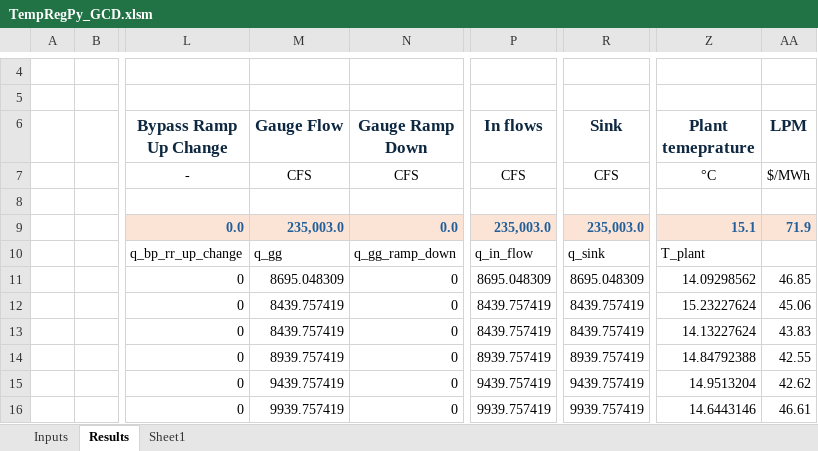
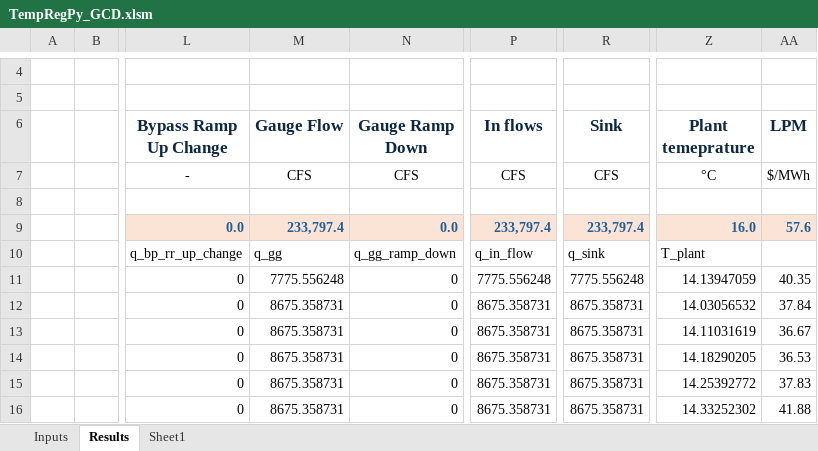
Before and after one commit to energy-modelling-hub/TempRegPy, an Excel workbook: TempRegPy_GCD.xlsm, sheet Results, drawn as a sheet; only a part is shown, gaps mark what is left out; values as stored, in another font and other column widths than the file's, no borders; charts and pictures and table styles not drawn; the diff covers the shown part only; the diff names each change by its address in the sheet, - before the commit and + after, or states it on an @@ line.

```diff
--- a/TempRegPy_GCD.xlsm (sheet Results)
+++ b/TempRegPy_GCD.xlsm (sheet Results)
-M9 (Gauge Flow): 235,003.0
+M9 (Gauge Flow): 233,797.4
-P9 (In flows): 235,003.0
+P9 (In flows): 233,797.4
-R9 (Sink): 235,003.0
+R9 (Sink): 233,797.4
-Z9 (Plant temeprature): 15.1
+Z9 (Plant temeprature): 16.0
-AA9 (LPM): 71.9
+AA9 (LPM): 57.6
-M11 (Gauge Flow): 8695.048309
+M11 (Gauge Flow): 7775.556248
-P11 (In flows): 8695.048309
+P11 (In flows): 7775.556248
-R11 (Sink): 8695.048309
+R11 (Sink): 7775.556248
-Z11 (Plant temeprature): 14.09298562
+Z11 (Plant temeprature): 14.13947059
-AA11 (LPM): 46.85
+AA11 (LPM): 40.35
-M12:M13 (Gauge Flow): 8439.757419
+M12:M13 (Gauge Flow): 8675.358731
-P12:P13 (In flows): 8439.757419
+P12:P13 (In flows): 8675.358731
-R12:R13 (Sink): 8439.757419
+R12:R13 (Sink): 8675.358731
-Z12 (Plant temeprature): 15.23227624
+Z12 (Plant temeprature): 14.03056532
-AA12 (LPM): 45.06
+AA12 (LPM): 37.84
-Z13 (Plant temeprature): 14.13227624
+Z13 (Plant temeprature): 14.11031619
-AA13 (LPM): 43.83
+AA13 (LPM): 36.67
-M14 (Gauge Flow): 8939.757419
+M14 (Gauge Flow): 8675.358731
-P14 (In flows): 8939.757419
+P14 (In flows): 8675.358731
-R14 (Sink): 8939.757419
+R14 (Sink): 8675.358731
-Z14 (Plant temeprature): 14.84792388
+Z14 (Plant temeprature): 14.18290205
-AA14 (LPM): 42.55
+AA14 (LPM): 36.53
-M15 (Gauge Flow): 9439.757419
+M15 (Gauge Flow): 8675.358731
-P15 (In flows): 9439.757419
+P15 (In flows): 8675.358731
-R15 (Sink): 9439.757419
+R15 (Sink): 8675.358731
-Z15 (Plant temeprature): 14.9513204
+Z15 (Plant temeprature): 14.25392772
-AA15 (LPM): 42.62
+AA15 (LPM): 37.83
-M16 (Gauge Flow): 9939.757419
+M16 (Gauge Flow): 8675.358731
-P16 (In flows): 9939.757419
+P16 (In flows): 8675.358731
-R16 (Sink): 9939.757419
+R16 (Sink): 8675.358731
-Z16 (Plant temeprature): 14.6443146
+Z16 (Plant temeprature): 14.33252302
-AA16 (LPM): 46.61
+AA16 (LPM): 41.88
```
Also changed, not shown: 92 edited cells elsewhere in this sheet, sheet Inputs, 1 other file.
